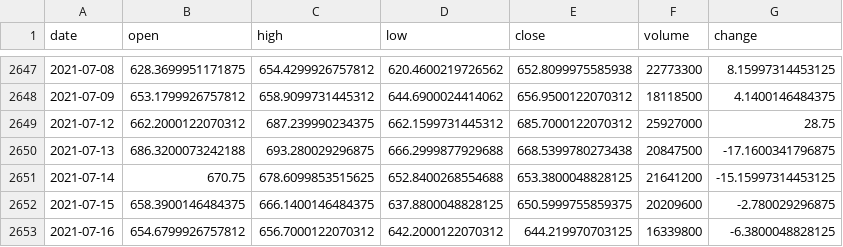
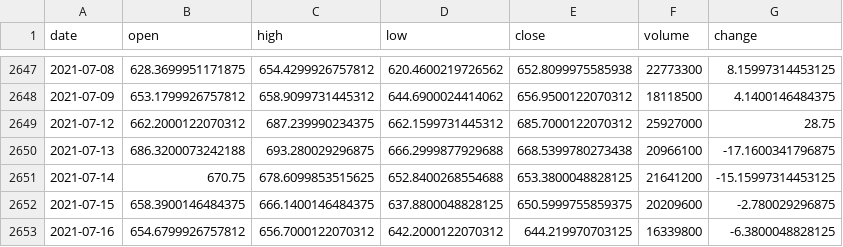
Before and after one commit to angkohtenko/twitter_vs_stocks, a CSV file: Data/tesla_stocks.csv, drawn as a sheet; only a part is shown, gaps mark what is left out.

```diff
--- a/Data/tesla_stocks.csv
+++ b/Data/tesla_stocks.csv
@@ -2649,3 +2649,3 @@ date,open,high,low,close,volume,change
 2021-07-12,662.2000122070312,687.239990234375,662.1599731445312,685.7000122070312,25927000,28.75
-2021-07-13,686.3200073242188,693.280029296875,666.2999877929688,668.5399780273438,20847500,-17.1600341796875
+2021-07-13,686.3200073242188,693.280029296875,666.2999877929688,668.5399780273438,20966100,-17.1600341796875
 2021-07-14,670.75,678.6099853515625,652.8400268554688,653.3800048828125,21641200,-15.15997314453125
```
Also changed, not shown: Data/tweets_data_2010_2020.csv, 1 other file.
